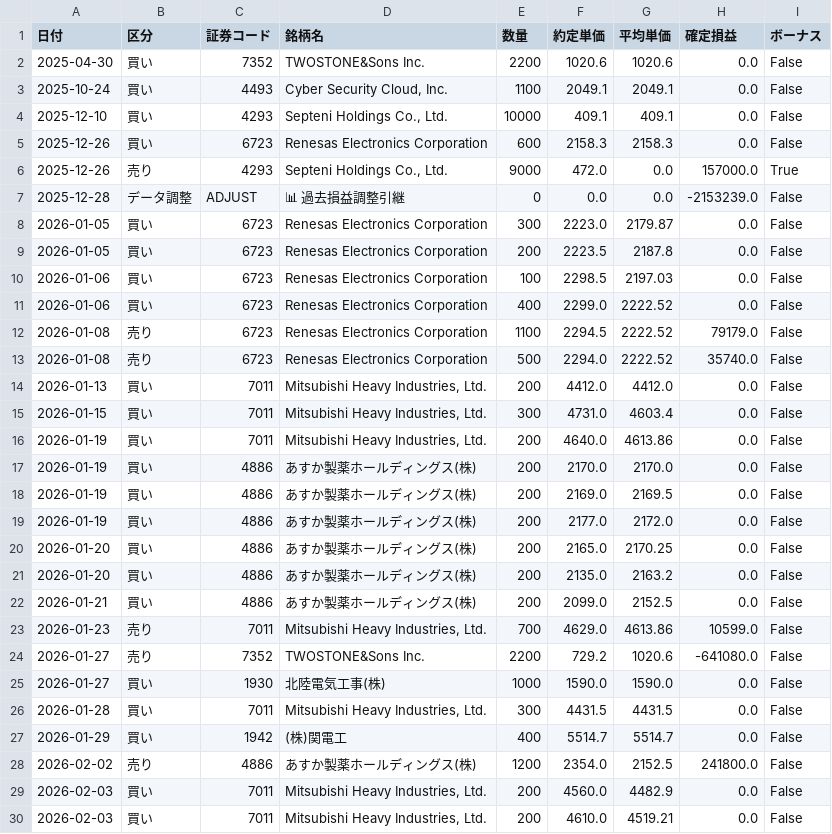
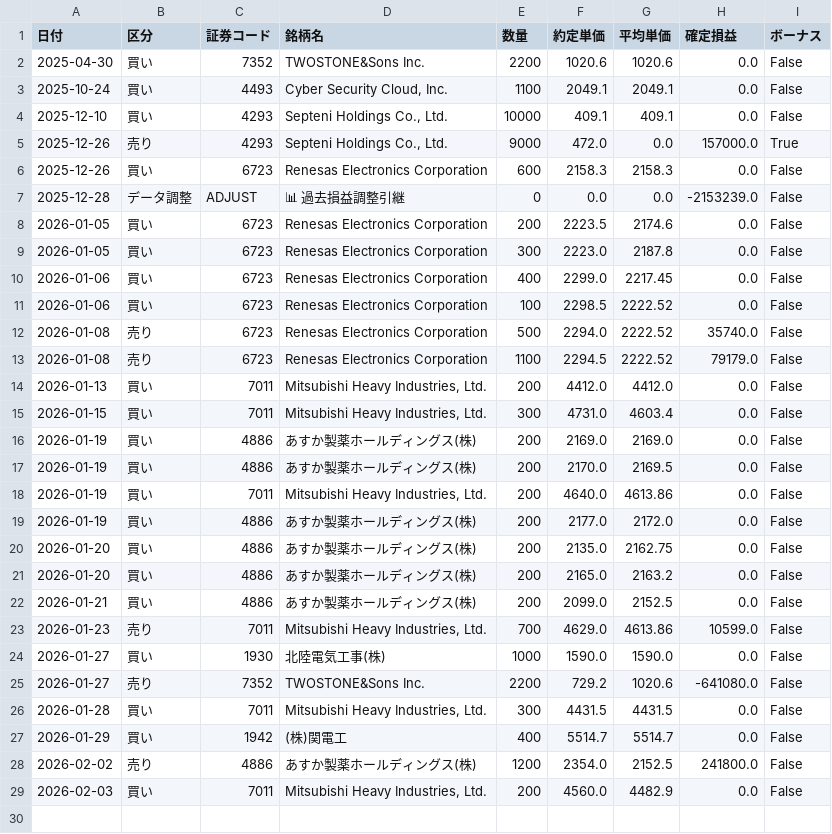
Before and after one commit to reiwa1019-cmyk/J_Phantom_Gear, a CSV file: trade_log.csv, drawn as a sheet.

Commit message:
Update trade_log.csv

```diff
--- a/trade_log.csv
+++ b/trade_log.csv
@@ -4,23 +4,23 @@
 2025-12-10,買い,4293,"Septeni Holdings Co., Ltd.",10000,409.1,409.1,0.0,False
+2025-12-26,売り,4293,"Septeni Holdings Co., Ltd.",9000,472.0,0.0,157000.0,True
 2025-12-26,買い,6723,Renesas Electronics Corporation,600,2158.3,2158.3,0.0,False
-2025-12-26,売り,4293,"Septeni Holdings Co., Ltd.",9000,472.0,0.0,157000.0,True
 2025-12-28,データ調整,ADJUST,📊 過去損益調整引継,0,0.0,0.0,-2153239.0,False
-2026-01-05,買い,6723,Renesas Electronics Corporation,300,2223.0,2179.87,0.0,False
-2026-01-05,買い,6723,Renesas Electronics Corporation,200,2223.5,2187.8,0.0,False
-2026-01-06,買い,6723,Renesas Electronics Corporation,100,2298.5,2197.03,0.0,False
-2026-01-06,買い,6723,Renesas Electronics Corporation,400,2299.0,2222.52,0.0,False
+2026-01-05,買い,6723,Renesas Electronics Corporation,200,2223.5,2174.6,0.0,False
+2026-01-05,買い,6723,Renesas Electronics Corporation,300,2223.0,2187.8,0.0,False
+2026-01-06,買い,6723,Renesas Electronics Corporation,400,2299.0,2217.45,0.0,False
+2026-01-06,買い,6723,Renesas Electronics Corporation,100,2298.5,2222.52,0.0,False
+2026-01-08,売り,6723,Renesas Electronics Corporation,500,2294.0,2222.52,35740.0,False
 2026-01-08,売り,6723,Renesas Electronics Corporation,1100,2294.5,2222.52,79179.0,False
-2026-01-08,売り,6723,Renesas Electronics Corporation,500,2294.0,2222.52,35740.0,False
 2026-01-13,買い,7011,"Mitsubishi Heavy Industries, Ltd.",200,4412.0,4412.0,0.0,False
 2026-01-15,買い,7011,"Mitsubishi Heavy Industries, Ltd.",300,4731.0,4603.4,0.0,False
+2026-01-19,買い,4886,あすか製薬ホールディングス(株),200,2169.0,2169.0,0.0,False
+2026-01-19,買い,4886,あすか製薬ホールディングス(株),200,2170.0,2169.5,0.0,False
 2026-01-19,買い,7011,"Mitsubishi Heavy Industries, Ltd.",200,4640.0,4613.86,0.0,False
-2026-01-19,買い,4886,あすか製薬ホールディングス(株),200,2170.0,2170.0,0.0,False
-2026-01-19,買い,4886,あすか製薬ホールディングス(株),200,2169.0,2169.5,0.0,False
 2026-01-19,買い,4886,あすか製薬ホールディングス(株),200,2177.0,2172.0,0.0,False
-2026-01-20,買い,4886,あすか製薬ホールディングス(株),200,2165.0,2170.25,0.0,False
-2026-01-20,買い,4886,あすか製薬ホールディングス(株),200,2135.0,2163.2,0.0,False
+2026-01-20,買い,4886,あすか製薬ホールディングス(株),200,2135.0,2162.75,0.0,False
+2026-01-20,買い,4886,あすか製薬ホールディングス(株),200,2165.0,2163.2,0.0,False
 2026-01-21,買い,4886,あすか製薬ホールディングス(株),200,2099.0,2152.5,0.0,False
 2026-01-23,売り,7011,"Mitsubishi Heavy Industries, Ltd.",700,4629.0,4613.86,10599.0,False
+2026-01-27,買い,1930,北陸電気工事(株),1000,1590.0,1590.0,0.0,False
 2026-01-27,売り,7352,TWOSTONE&Sons Inc.,2200,729.2,1020.6,-641080.0,False
-2026-01-27,買い,1930,北陸電気工事(株),1000,1590.0,1590.0,0.0,False
 2026-01-28,買い,7011,"Mitsubishi Heavy Industries, Ltd.",300,4431.5,4431.5,0.0,False
@@ -29,2 +29 @@
 2026-02-03,買い,7011,"Mitsubishi Heavy Industries, Ltd.",200,4560.0,4482.9,0.0,False
-2026-02-03,買い,7011,"Mitsubishi Heavy Industries, Ltd.",200,4610.0,4519.21,0.0,False
```
